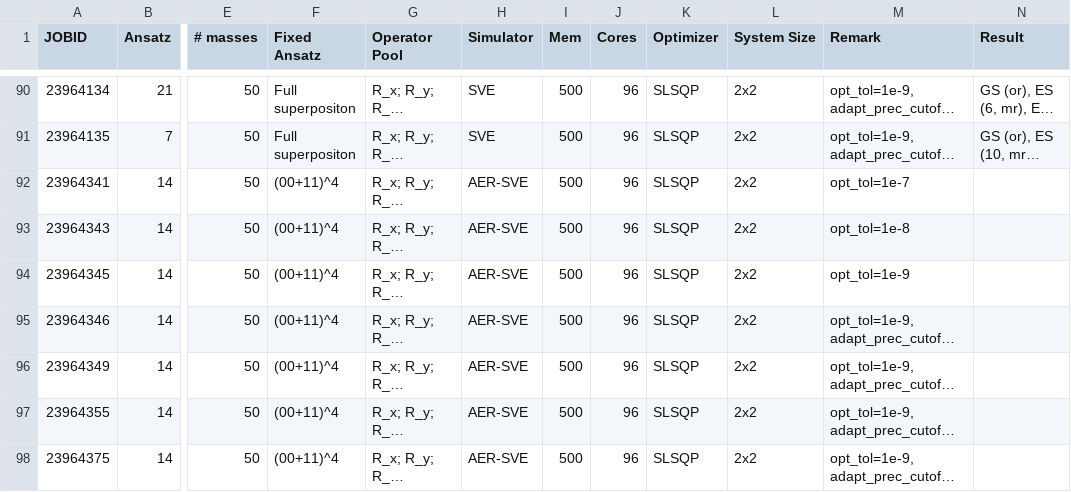
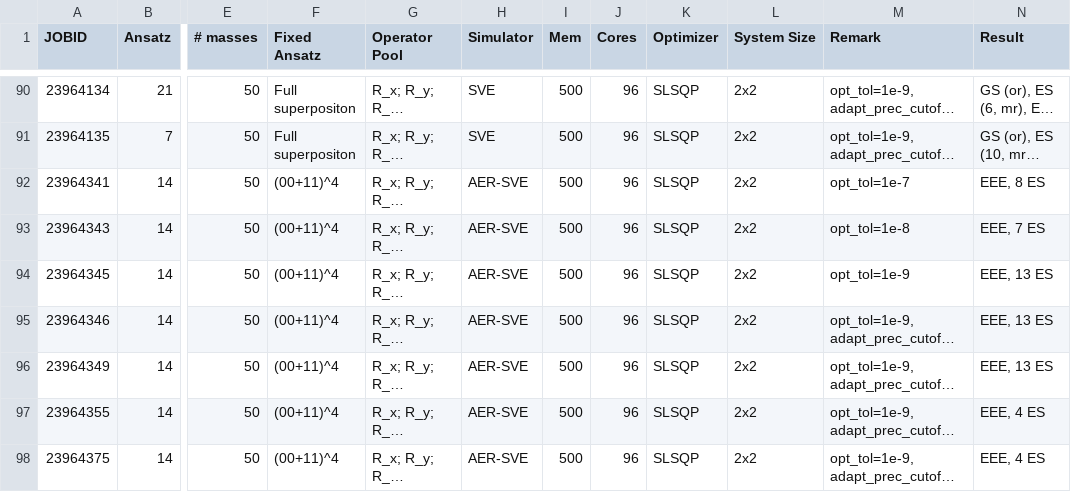
Before and after one commit to NicoDic98/QC-MasterThesis, a CSV file: bookkeeping.csv, drawn as a sheet; only a part is shown, gaps mark what is left out; long unchanged cells end in …; the diff names each change by its address in the sheet, - before the commit and + after, or states it on an @@ line.

Commit message:
No improvement for (00+11)^4

```diff
--- a/bookkeeping.csv
+++ b/bookkeeping.csv
-N92 (Result): (empty)
+N92 (Result): EEE, 8 ES
-N93 (Result): (empty)
+N93 (Result): EEE, 7 ES
-N94:N96 (Result): (empty)
+N94:N96 (Result): EEE, 13 ES
-N97:N98 (Result): (empty)
+N97:N98 (Result): EEE, 4 ES
```
